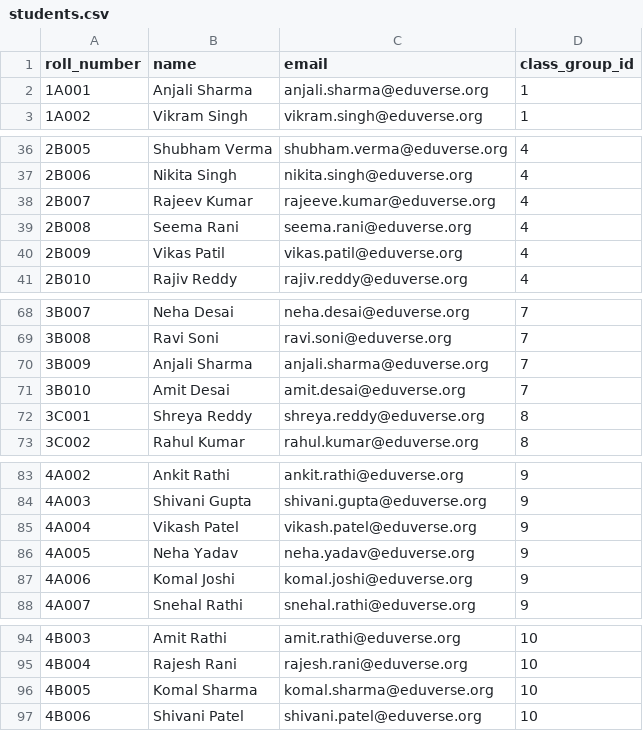
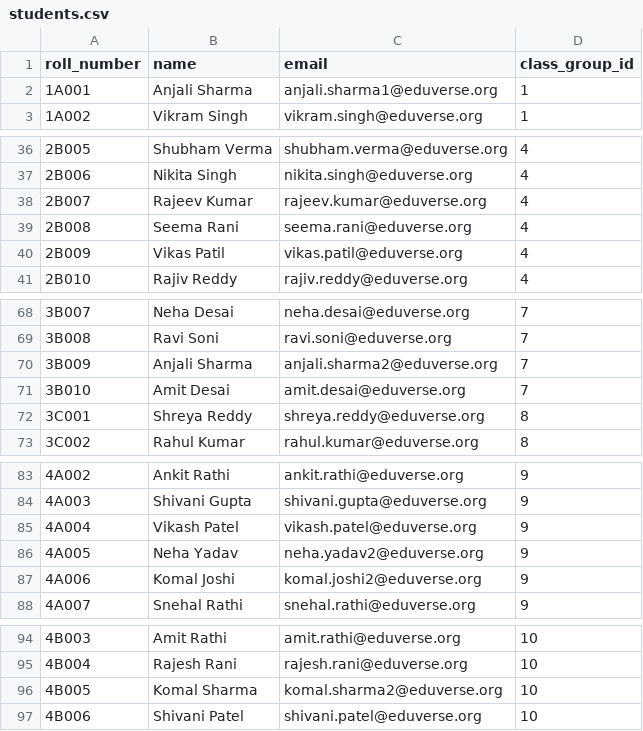
Before and after one commit to Krishnarajan7/EduVerse, a CSV file: data/students.csv, drawn as a sheet; only a part is shown, gaps mark what is left out.

Commit message:
update students data

```diff
--- a/data/students.csv
+++ b/data/students.csv
@@ -1,3 +1,3 @@
 roll_number,name,email,class_group_id
-1A001,Anjali Sharma,anjali.sharma@eduverse.org,1
+1A001,Anjali Sharma,anjali.sharma1@eduverse.org,1
 1A002,Vikram Singh,vikram.singh@eduverse.org,1
@@ -37,3 +37,3 @@ roll_number,name,email,class_group_id
 2B006,Nikita Singh,nikita.singh@eduverse.org,4
-2B007,Rajeev Kumar,rajeeve.kumar@eduverse.org,4
+2B007,Rajeev Kumar,rajeev.kumar@eduverse.org,4
 2B008,Seema Rani,seema.rani@eduverse.org,4
@@ -69,3 +69,3 @@ roll_number,name,email,class_group_id
 3B008,Ravi Soni,ravi.soni@eduverse.org,7
-3B009,Anjali Sharma,anjali.sharma@eduverse.org,7
+3B009,Anjali Sharma,anjali.sharma2@eduverse.org,7
 3B010,Amit Desai,amit.desai@eduverse.org,7
@@ -85,4 +85,4 @@ roll_number,name,email,class_group_id
 4A004,Vikash Patel,vikash.patel@eduverse.org,9
-4A005,Neha Yadav,neha.yadav@eduverse.org,9
-4A006,Komal Joshi,komal.joshi@eduverse.org,9
+4A005,Neha Yadav,neha.yadav2@eduverse.org,9
+4A006,Komal Joshi,komal.joshi2@eduverse.org,9
 4A007,Snehal Rathi,snehal.rathi@eduverse.org,9
@@ -95,3 +95,3 @@ roll_number,name,email,class_group_id
 4B004,Rajesh Rani,rajesh.rani@eduverse.org,10
-4B005,Komal Sharma,komal.sharma@eduverse.org,10
+4B005,Komal Sharma,komal.sharma2@eduverse.org,10
 4B006,Shivani Patel,shivani.patel@eduverse.org,10
```
